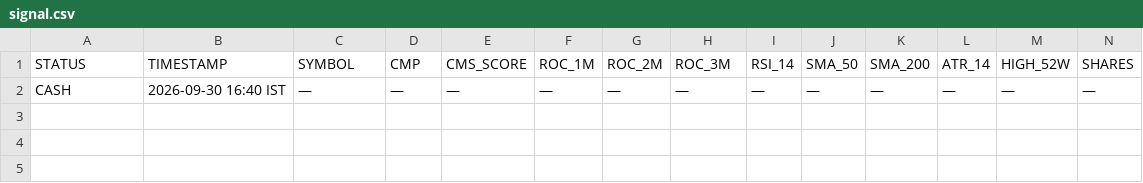
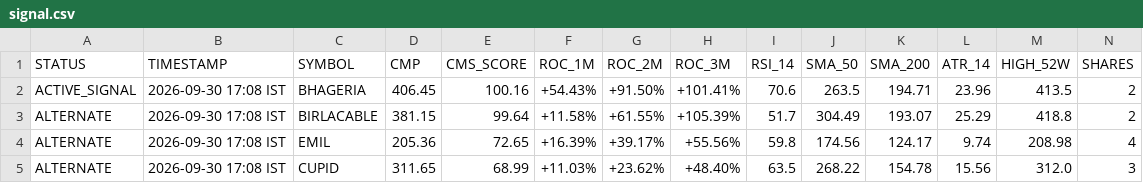
Before and after one commit to Adiversion/GSheetScreener, a CSV file: nse-momentum-engine/app/data/signal.csv, drawn as a sheet; only a part is shown; removed rows and columns are numbered as before the commit, all else as after; rows hold the shown columns only; the diff names each change by its address in the sheet, - before the commit and + after, or states it on an @@ line.

Commit message:
feat: serverless dynamic NSE momentum screener with capital scaling and live Stage-2 explorer

```diff
--- a/nse-momentum-engine/app/data/signal.csv
+++ b/nse-momentum-engine/app/data/signal.csv
-row 2: CASH | 2026-09-30 16:40 IST | — | — | — | — | — | — | — | — | — | — | — | —
+row 2: ACTIVE_SIGNAL | 2026-09-30 17:08 IST | BHAGERIA | 406.45 | 100.16 | +54.43% | +91.50% | +101.41% | 70.6 | 263.5 | 194.71 | 23.96 | 413.5 | 2
+row 3: ALTERNATE | 2026-09-30 17:08 IST | BIRLACABLE | 381.15 | 99.64 | +11.58% | +61.55% | +105.39% | 51.7 | 304.49 | 193.07 | 25.29 | 418.8 | 2
+row 4: ALTERNATE | 2026-09-30 17:08 IST | EMIL | 205.36 | 72.65 | +16.39% | +39.17% | +55.56% | 59.8 | 174.56 | 124.17 | 9.74 | 208.98 | 4
+row 5: ALTERNATE | 2026-09-30 17:08 IST | CUPID | 311.65 | 68.99 | +11.03% | +23.62% | +48.40% | 63.5 | 268.22 | 154.78 | 15.56 | 312.0 | 3
```
Also changed, not shown: 6 other files.
